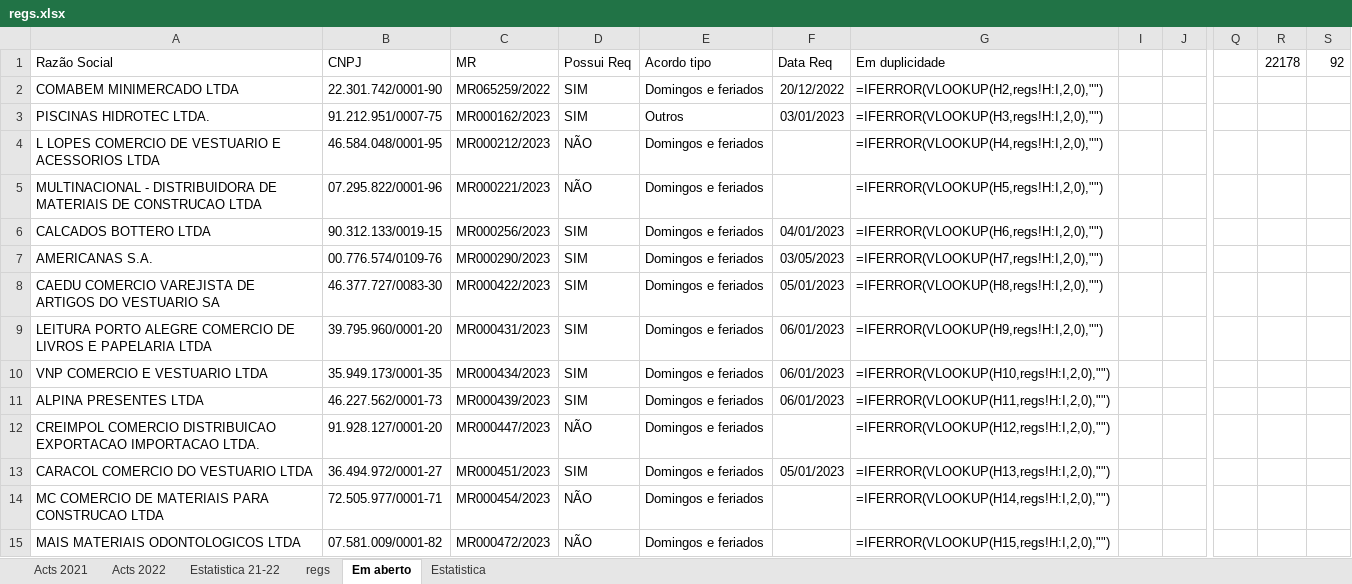
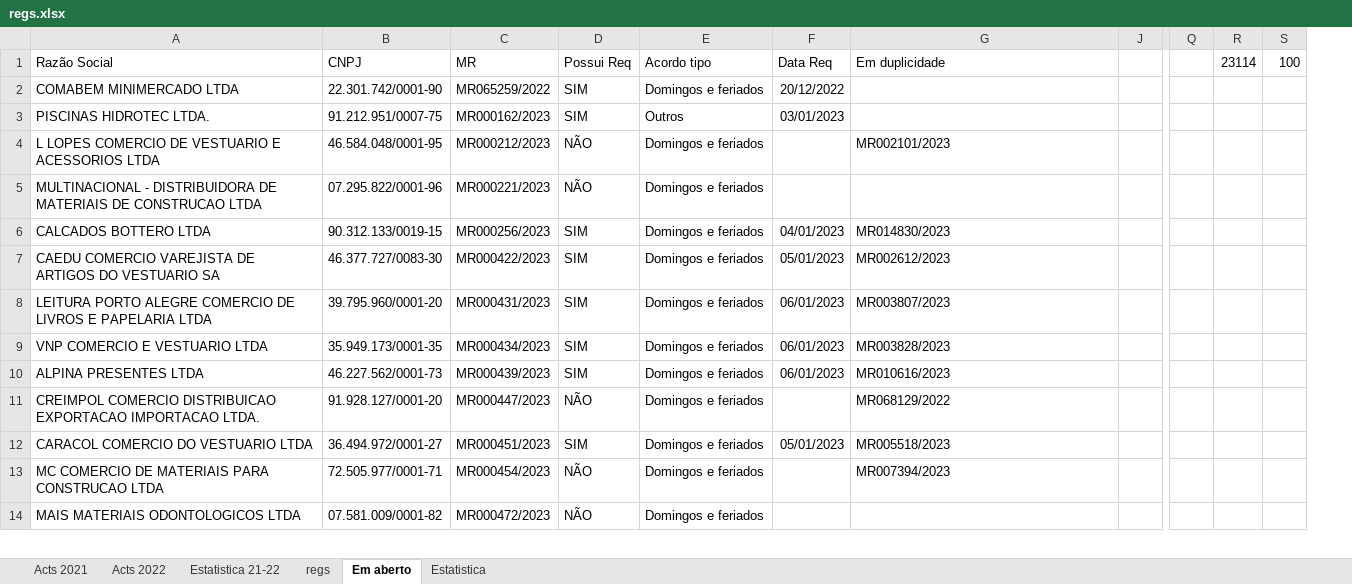
Before and after one commit to HlDANN/actsdist, an Excel workbook: regs.xlsx, sheet Em aberto, drawn as a sheet; only a part is shown, gaps mark what is left out; values as stored, in another font and other column widths than the file's, no borders; formulas without a stored value are shown as written; conditional formats not drawn; removed rows and columns are numbered as before the commit, all else as after; rows hold the shown columns only; the diff covers the shown part only; the diff names each change by its address in the sheet, - before the commit and + after, or states it on an @@ line.

```diff
--- a/regs.xlsx (sheet Em aberto)
+++ b/regs.xlsx (sheet Em aberto)
@@ column I hidden, empty @@
-column R (22178), empty
-column S (92), empty
+column R (23114), empty
+column S (100), empty
-G2 (Em duplicidade): =IFERROR(VLOOKUP(H2,regs!H:I,2,0),"")
+G2 (Em duplicidade): (empty)
-G3 (Em duplicidade): =IFERROR(VLOOKUP(H3,regs!H:I,2,0),"")
+G3 (Em duplicidade): (empty)
-G4 (Em duplicidade): =IFERROR(VLOOKUP(H4,regs!H:I,2,0),"")
+G4 (Em duplicidade): MR002101/2023
-G5 (Em duplicidade): =IFERROR(VLOOKUP(H5,regs!H:I,2,0),"")
+G5 (Em duplicidade): (empty)
-G6 (Em duplicidade): =IFERROR(VLOOKUP(H6,regs!H:I,2,0),"")
+G6 (Em duplicidade): MR014830/2023
-row 7: AMERICANAS S.A. | 00.776.574/0109-76 | MR000290/2023 | SIM | Domingos e feriados | 03/05/2023 | =IFERROR(VLOOKUP(H7,regs!H:I,2,0),"")
-G7 (Em duplicidade): =IFERROR(VLOOKUP(H8,regs!H:I,2,0),"")
+G7 (Em duplicidade): MR002612/2023
-G8 (Em duplicidade): =IFERROR(VLOOKUP(H9,regs!H:I,2,0),"")
+G8 (Em duplicidade): MR003807/2023
-G9 (Em duplicidade): =IFERROR(VLOOKUP(H10,regs!H:I,2,0),"")
+G9 (Em duplicidade): MR003828/2023
-G10 (Em duplicidade): =IFERROR(VLOOKUP(H11,regs!H:I,2,0),"")
+G10 (Em duplicidade): MR010616/2023
-G11 (Em duplicidade): =IFERROR(VLOOKUP(H12,regs!H:I,2,0),"")
+G11 (Em duplicidade): MR068129/2022
-G12 (Em duplicidade): =IFERROR(VLOOKUP(H13,regs!H:I,2,0),"")
+G12 (Em duplicidade): MR005518/2023
-G13 (Em duplicidade): =IFERROR(VLOOKUP(H14,regs!H:I,2,0),"")
+G13 (Em duplicidade): MR007394/2023
-G14 (Em duplicidade): =IFERROR(VLOOKUP(H15,regs!H:I,2,0),"")
+G14 (Em duplicidade): (empty)
```
Also changed, not shown: other rows of this sheet, sheet regs, sheet Acts 2021, sheet Estatistica, hidden cells, charts or pictures, 1 other file.
